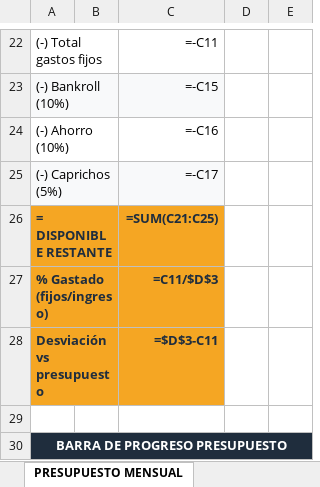
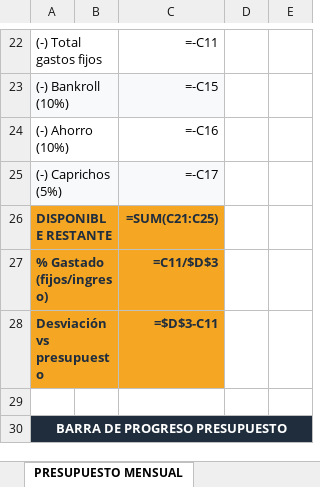
Before and after one commit to jraimundogonzalez-cmd/jonatan, an Excel workbook: sistema_financiero.xlsx, sheet PRESUPUESTO MENSUAL, drawn as a sheet; only a part is shown, gaps mark what is left out; values as stored, in another font and other column widths than the file's, no borders; formulas without a stored value are shown as written; conditional formats not drawn; the diff names each change by its address in the sheet, - before the commit and + after, or states it on an @@ line.

```diff
--- a/sistema_financiero.xlsx (sheet PRESUPUESTO MENSUAL)
+++ b/sistema_financiero.xlsx (sheet PRESUPUESTO MENSUAL)
-A26: = DISPONIBLE RESTANTE
+A26: DISPONIBLE RESTANTE
```
Also changed, not shown: sheet DASHBOARD DE TRADING, sheet CONTROL DE PAYOUTS, 1 other file.
